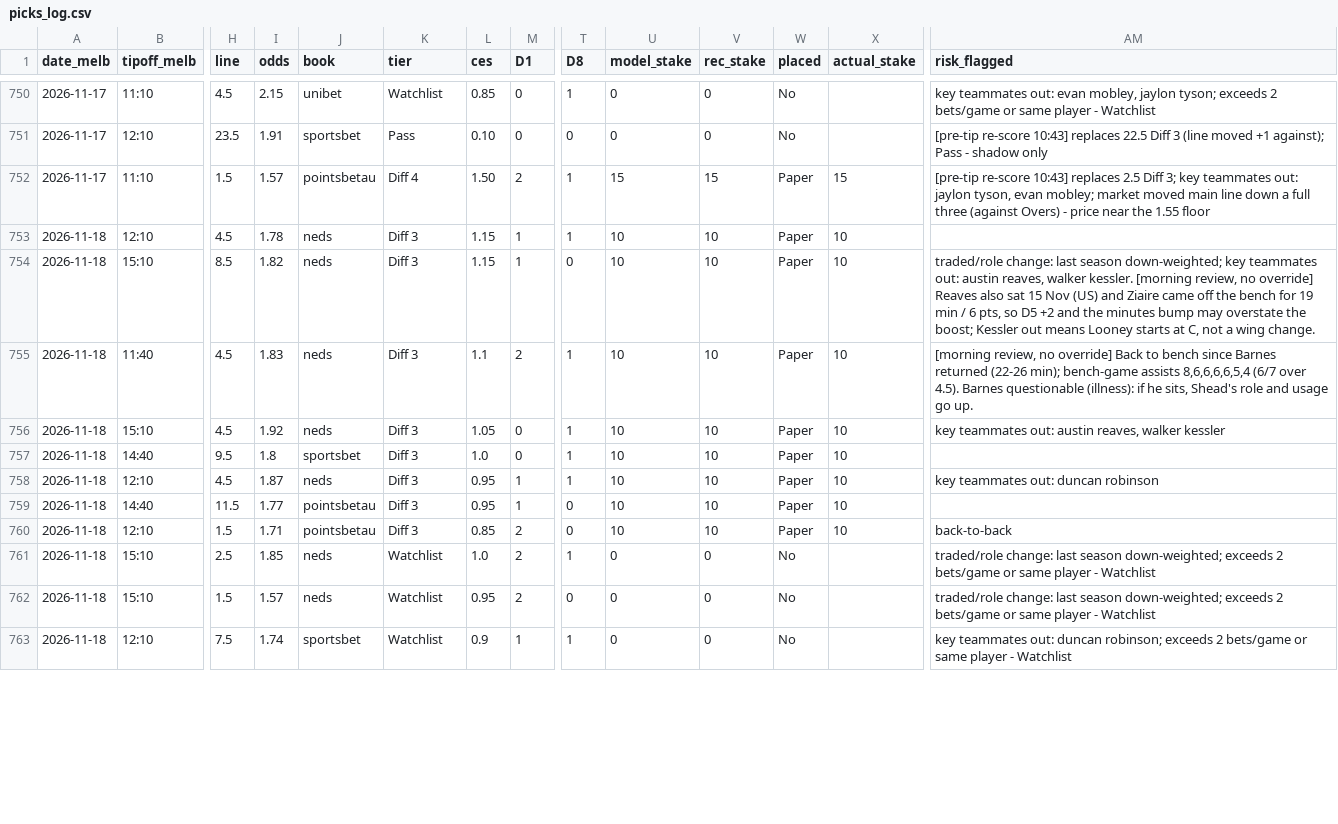
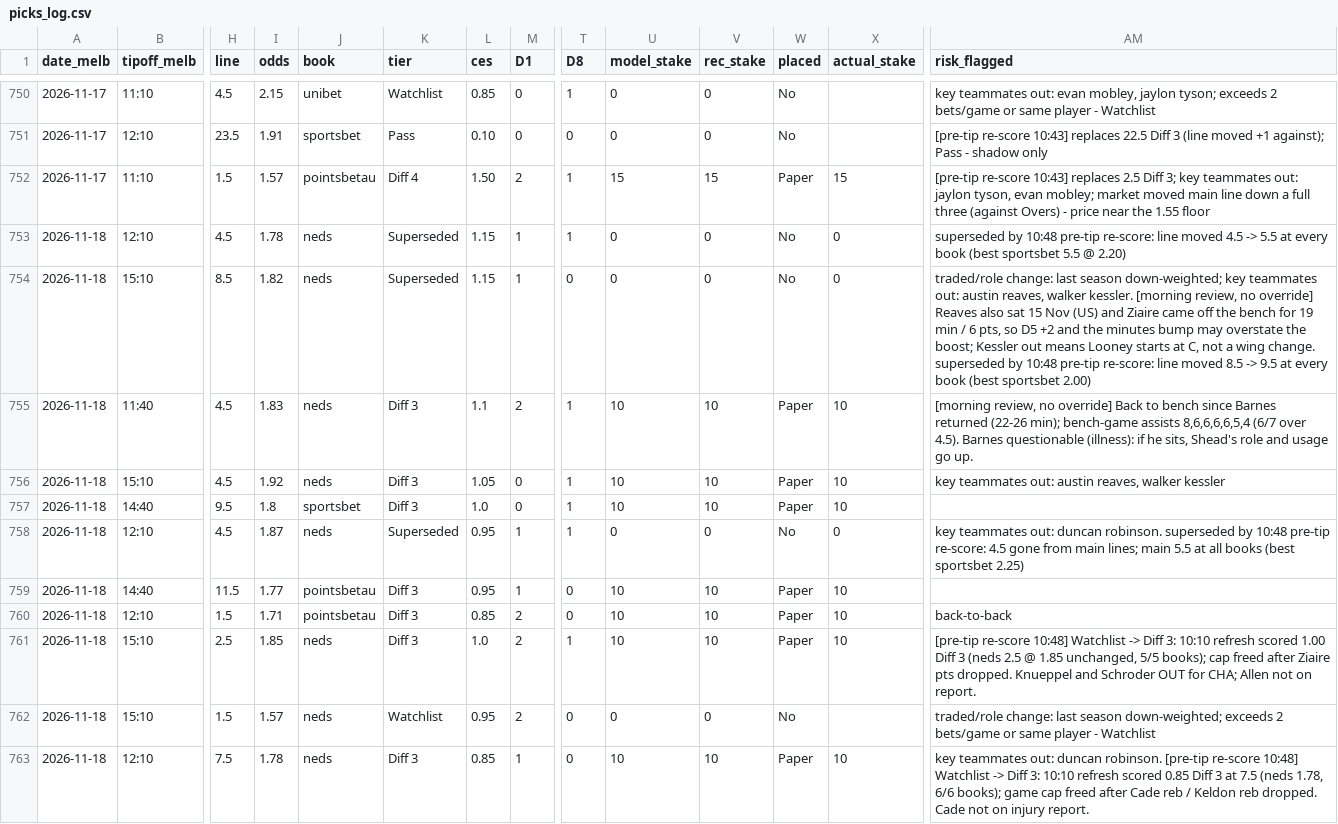
Before and after one commit to darcyedmiston/nba-odds, a CSV file: model/picks_log.csv, drawn as a sheet; only a part is shown, gaps mark what is left out; the diff covers the shown part only; the diff names each change by its address in the sheet, - before the commit and + after, or states it on an @@ line.

```diff
--- a/model/picks_log.csv
+++ b/model/picks_log.csv
-K753:K754 (tier): Diff 3
+K753:K754 (tier): Superseded
-U753:U754 (model_stake): 10
+U753:U754 (model_stake): 0
-V753:V754 (rec_stake): 10
+V753:V754 (rec_stake): 0
-W753:W754 (placed): Paper
+W753:W754 (placed): No
-X753:X754 (actual_stake): 10
+X753:X754 (actual_stake): 0
-AM753 (risk_flagged): (empty)
+AM753 (risk_flagged): superseded by 10:48 pre-tip re-score: line moved 4.5 -> 5.5 at every book (best sportsbet 5.5 @ 2.20)
-AM754 (risk_flagged): …wing change.
+AM754 (risk_flagged): …wing change. superseded by 10:48 pre-tip re-score: line moved 8.5 -> 9.5 at every book (best sportsbet 2.00)
-K758 (tier): Diff 3
+K758 (tier): Superseded
-U758 (model_stake): 10
+U758 (model_stake): 0
-V758 (rec_stake): 10
+V758 (rec_stake): 0
-W758 (placed): Paper
+W758 (placed): No
-X758 (actual_stake): 10
+X758 (actual_stake): 0
-AM758 (risk_flagged): …out: duncan robinson
+AM758 (risk_flagged): …out: duncan robinson. superseded by 10:48 pre-tip re-score: 4.5 gone from main lines; main 5.5 at all books (best sportsbet 2.25)
-K761 (tier): Watchlist
+K761 (tier): Diff 3
-U761 (model_stake): 0
+U761 (model_stake): 10
-V761 (rec_stake): 0
+V761 (rec_stake): 10
-W761 (placed): No
+W761 (placed): Paper
-X761 (actual_stake): (empty)
+X761 (actual_stake): 10
-AM761 (risk_flagged): traded/role change: last season down-weighted; exceeds 2 bets/game or same player - Watchlist
+AM761 (risk_flagged): [pre-tip re-score 10:48] Watchlist -> Diff 3: 10:10 refresh scored 1.00 Diff 3 (neds 2.5 @ 1.85 unchanged, 5/5 books); cap freed after Ziaire pts dropped. Knueppel and Schroder OUT for CHA; Allen not on report.
-I763 (odds): 1.74
+I763 (odds): 1.78
-J763 (book): sportsbet
+J763 (book): neds
-K763 (tier): Watchlist
+K763 (tier): Diff 3
-L763 (ces): 0.9
+L763 (ces): 0.85
-T763 (D8): 1
+T763 (D8): 0
-U763 (model_stake): 0
+U763 (model_stake): 10
-V763 (rec_stake): 0
+V763 (rec_stake): 10
-W763 (placed): No
+W763 (placed): Paper
-X763 (actual_stake): (empty)
+X763 (actual_stake): 10
-AM763 (risk_flagged): …out: duncan robinson; exceeds 2 bets/game or same player - Watchlist
+AM763 (risk_flagged): …out: duncan robinson. [pre-tip re-score 10:48] Watchlist -> Diff 3: 10:10 refresh scored 0.85 Diff 3 at 7.5 (neds 1.78, 6/6 books); game cap freed after Cade reb / Keldon reb dropped. Cade not on injury report.
```
Also changed, not shown: 3 added rows and 17 edited cells elsewhere in this file.
